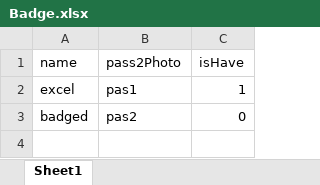
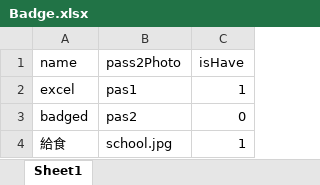
Before and after one commit to ChaSaji/PickNic, an Excel workbook: dbInittool/excels/Badge.xlsx, sheet Sheet1, drawn as a sheet; values as stored, in another font and other column widths than the file's, no borders; the diff names each change by its address in the sheet, - before the commit and + after, or states it on an @@ line.

```diff
--- a/dbInittool/excels/Badge.xlsx (sheet Sheet1)
+++ b/dbInittool/excels/Badge.xlsx (sheet Sheet1)
+row 4: 給食 | school.jpg | 1
```
Also changed, not shown: dbInittool/excels/Material.xlsx, dbInittool/excels/MaterialPhotoRelation.xlsx, 4 other files.
